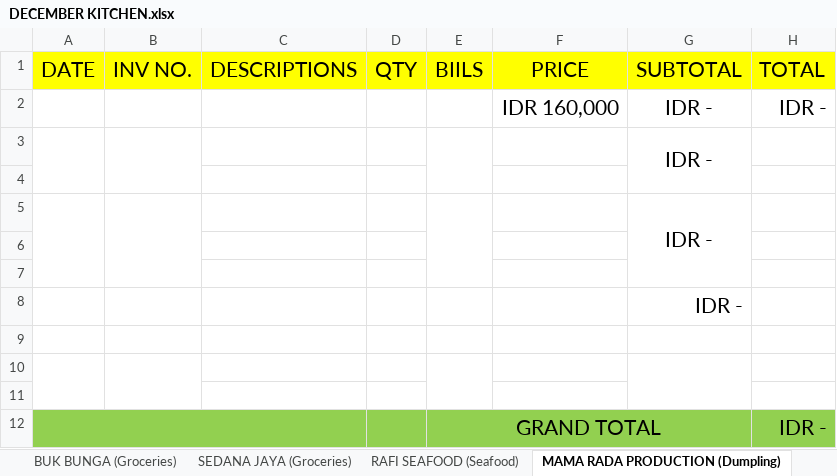
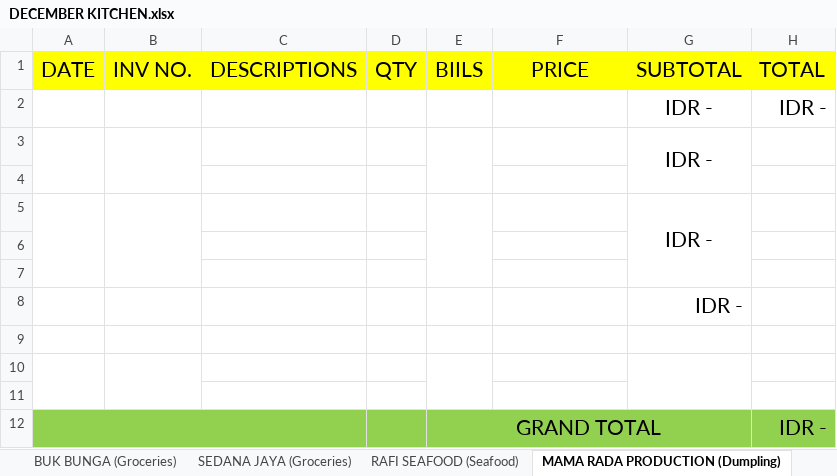
Before and after one commit to rizuki567-cyber/Purchasing-operations, an Excel workbook: DECEMBER/DECEMBER KITCHEN.xlsx, sheet MAMA RADA PRODUCTION (Dumpling), drawn as a sheet; values as stored, in another font and other column widths than the file's, no borders; the diff names each change by its address in the sheet, - before the commit and + after, or states it on an @@ line.

```diff
--- a/DECEMBER/DECEMBER KITCHEN.xlsx (sheet MAMA RADA PRODUCTION (Dumpling))
+++ b/DECEMBER/DECEMBER KITCHEN.xlsx (sheet MAMA RADA PRODUCTION (Dumpling))
-F2 (PRICE): IDR 160,000
+F2 (PRICE): (empty)
```
Also changed, not shown: sheet SEDANA JAYA (Groceries), sheet KSP (Chicken), sheet TOTAL, formulas that keep their value, charts or pictures, NOVEMBER/NOVEMBER COMBINED OUTSTANDING/BU BUNGA TOTAL OUTSTANDING (KITCHEN + BAR).xlsx, NOVEMBER/NOVEMBER COMBINED OUTSTANDING/NOVEMBER SEDANA TOTAL OUTSTANDING (KITCHEN + BAR).xlsx, 40 other files.
